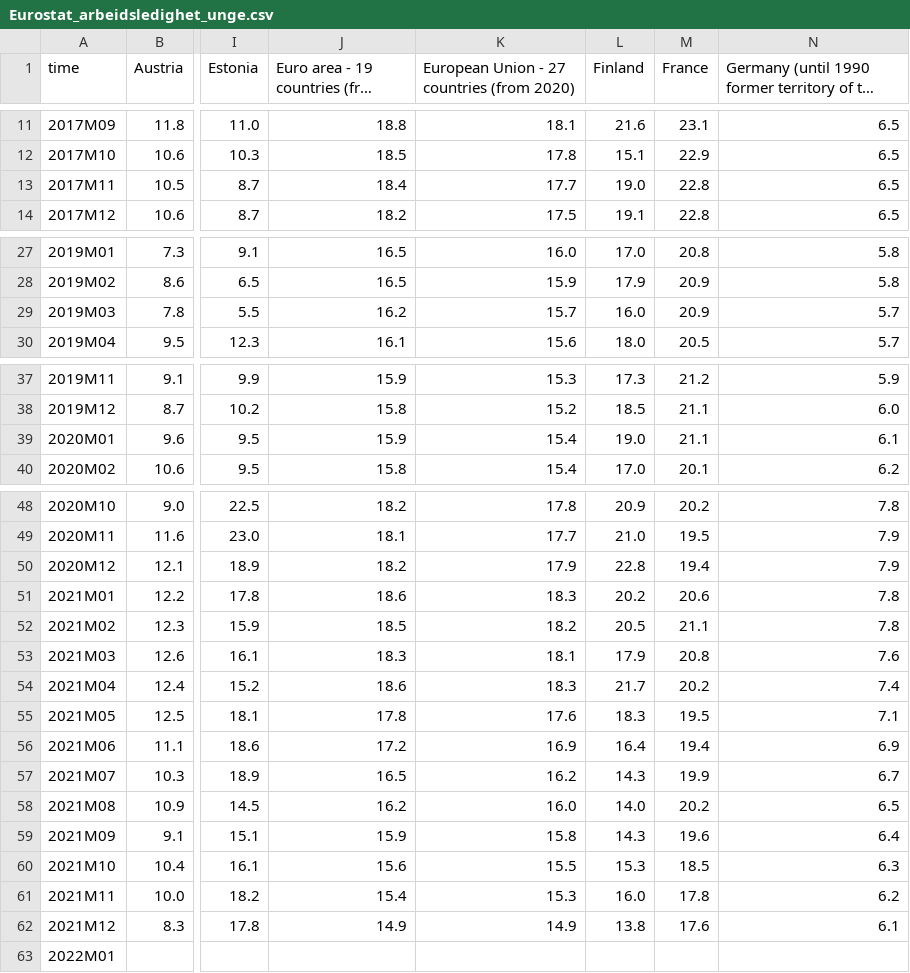
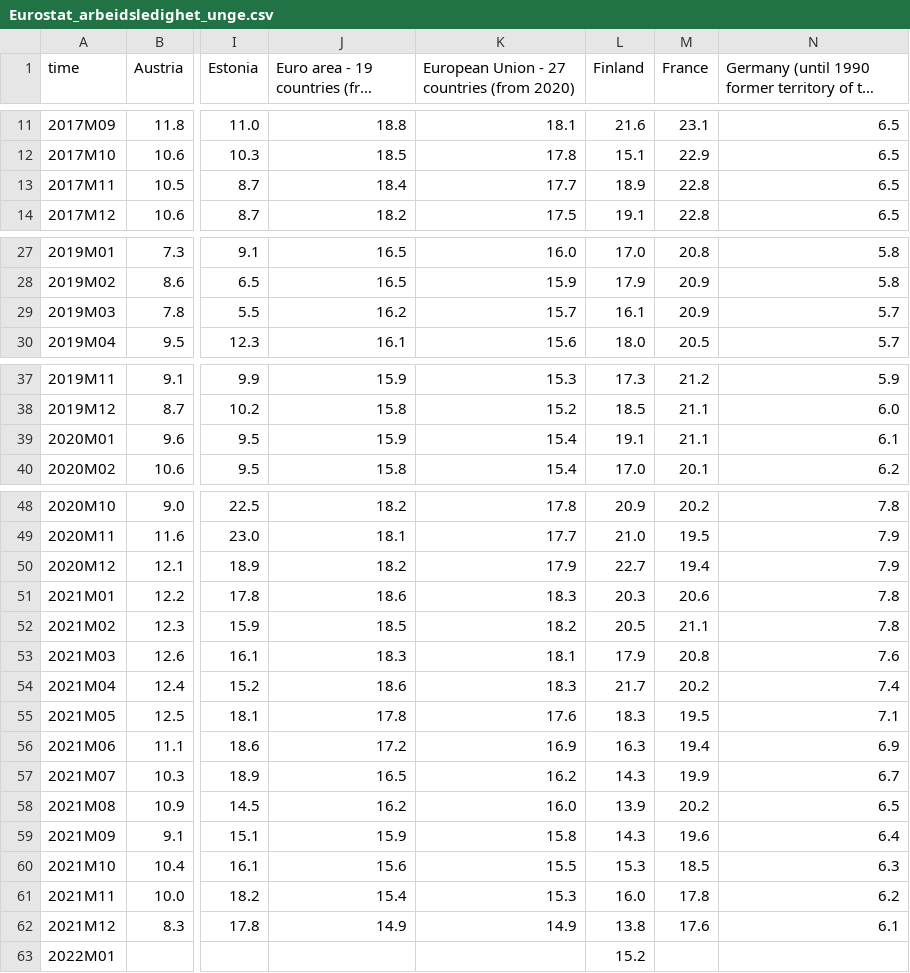
Before and after one commit to Qery-Data/NLM-Datatracker, a CSV file: data/Eurostat_arbeidsledighet_unge.csv, drawn as a sheet; only a part is shown, gaps mark what is left out; long unchanged cells end in …; the diff names each change by its address in the sheet, - before the commit and + after, or states it on an @@ line.

Commit message:
Latest data: Tue Feb 22 10:13:01 UTC 2022

```diff
--- a/data/Eurostat_arbeidsledighet_unge.csv
+++ b/data/Eurostat_arbeidsledighet_unge.csv
-L13 (Finland): 19.0
+L13 (Finland): 18.9
-L29 (Finland): 16.0
+L29 (Finland): 16.1
-L39 (Finland): 19.0
+L39 (Finland): 19.1
-L50 (Finland): 22.8
+L50 (Finland): 22.7
-L51 (Finland): 20.2
+L51 (Finland): 20.3
-L56 (Finland): 16.4
+L56 (Finland): 16.3
-L58 (Finland): 14.0
+L58 (Finland): 13.9
-L63 (Finland): (empty)
+L63 (Finland): 15.2
```
Also changed, not shown: data/Eurostat_arbeidsledighet.csv.
